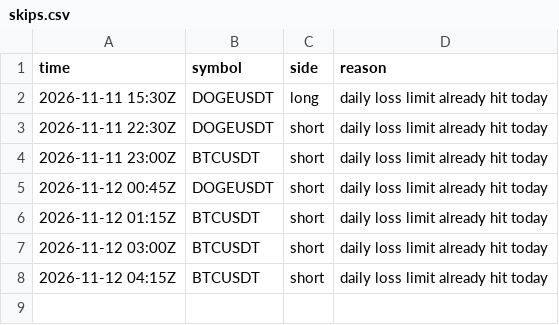
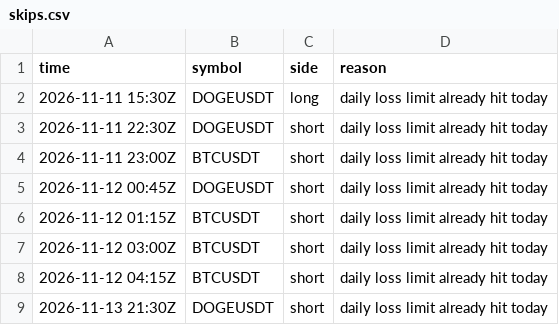
Before and after one commit to d4gh9jzy4p-arch/dema-supertrend-paper, a CSV file: skips.csv, drawn as a sheet; the diff names each change by its address in the sheet, - before the commit and + after, or states it on an @@ line.

```diff
--- a/skips.csv
+++ b/skips.csv
+row 9: 2026-11-13 21:30Z | DOGEUSDT | short | daily loss limit already hit today
```
Also changed, not shown: 6 other files.
